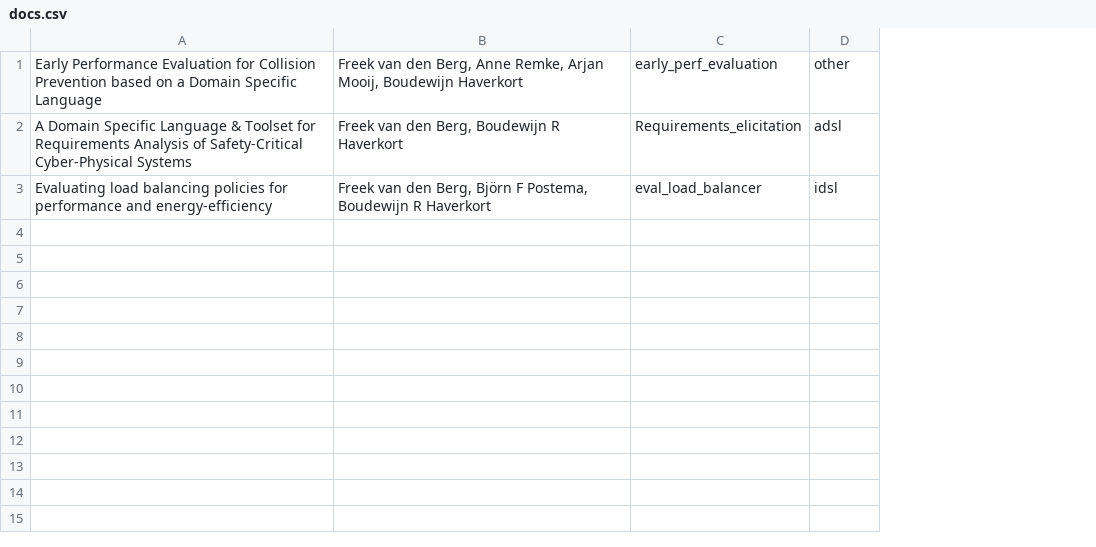
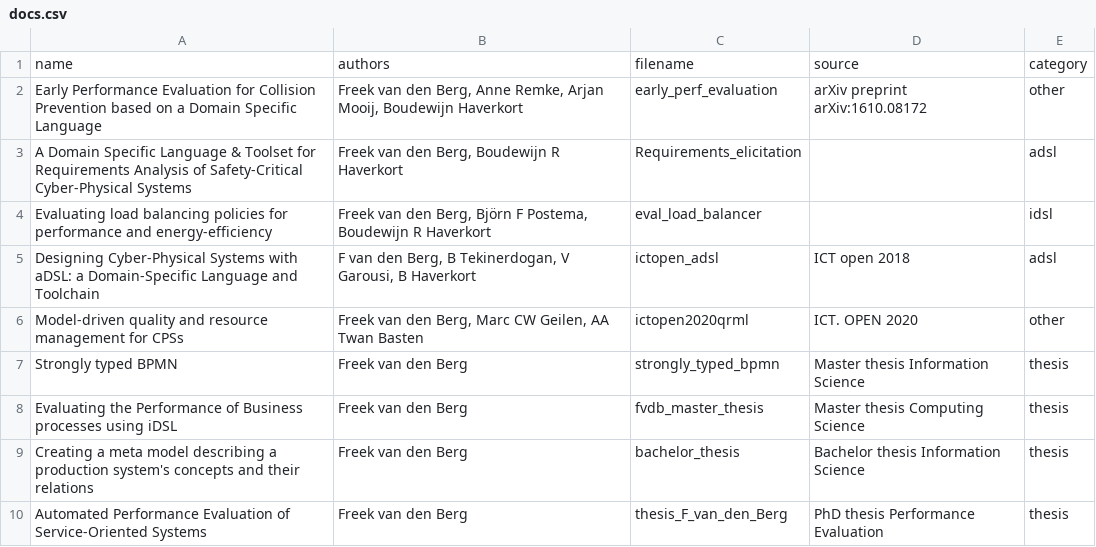
Before and after one commit to freekatvdbergdotus/fvdberguswebsite, a CSV file: docs/docs.csv, drawn as a sheet; addresses are those after the commit; the diff names each change by its address in the sheet, - before the commit and + after, or states it on an @@ line.

```diff
--- a/docs/docs.csv
+++ b/docs/docs.csv
+column D, row 2: arXiv preprint arXiv:1610.08172
+row 1: name | authors | filename | source | category
+row 5: Designing Cyber-Physical Systems with aDSL: a Domain-Specific Language and Toolchain | F van den Berg, B Tekinerdogan, V Garousi, B Haverkort | ictopen_adsl | ICT open 2018 | adsl
+row 6: Model-driven quality and resource management for CPSs | Freek van den Berg, Marc CW Geilen, AA Twan Basten | ictopen2020qrml | ICT. OPEN 2020 | other
+row 7: Strongly typed BPMN | Freek van den Berg | strongly_typed_bpmn | Master thesis Information Science | thesis
+row 8: Evaluating the Performance of Business processes using iDSL | Freek van den Berg | fvdb_master_thesis | Master thesis Computing Science | thesis
+row 9: Creating a meta model describing a production system's concepts and their relations | Freek van den Berg | bachelor_thesis | Bachelor thesis Information Science | thesis
+row 10: Automated Performance Evaluation of Service-Oriented Systems | Freek van den Berg | thesis_F_van_den_Berg | PhD thesis Performance Evaluation | thesis
```
Also changed, not shown: 7 other files.
